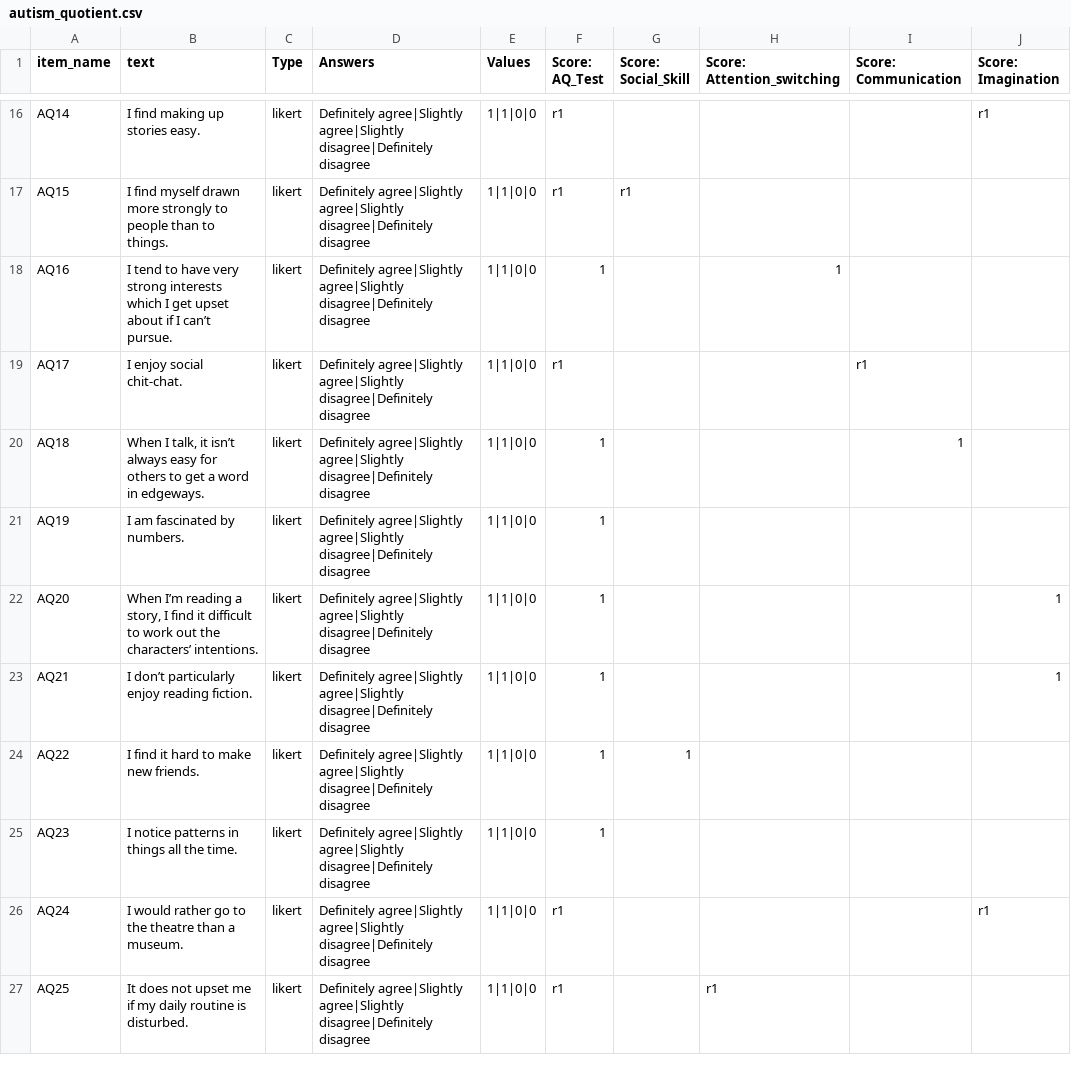
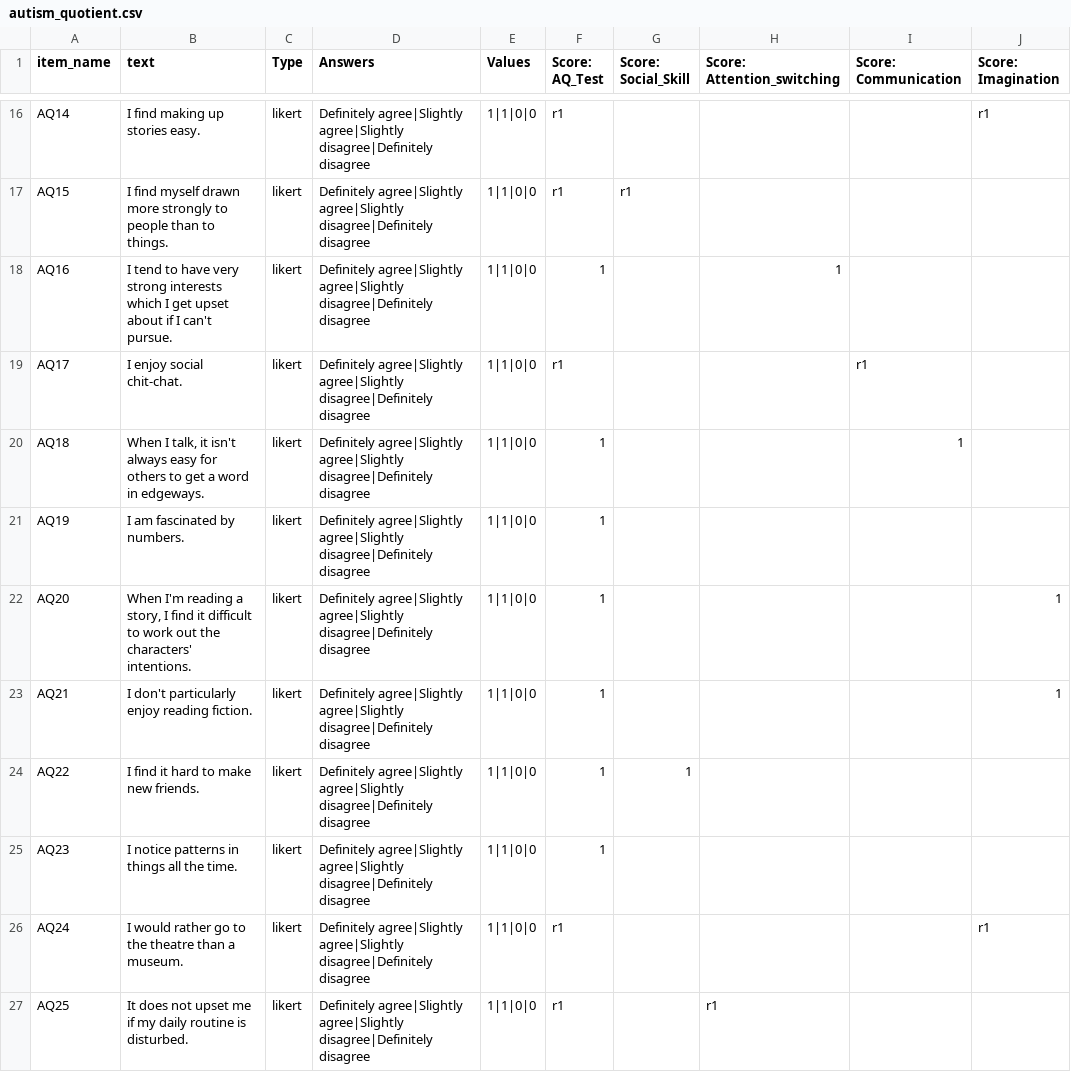
Before and after one commit to some-open-solutions/collector, a CSV file: web/kitten/Default/DefaultSurveys/autism_quotient.csv, drawn as a sheet; only a part is shown, gaps mark what is left out; the diff covers the shown part only; the diff names each change by its address in the sheet, - before the commit and + after, or states it on an @@ line.

```diff
--- a/web/kitten/Default/DefaultSurveys/autism_quotient.csv
+++ b/web/kitten/Default/DefaultSurveys/autism_quotient.csv
-B18 (text): …if I can’t pursue.
+B18 (text): …if I can't pursue.
-B20 (text): …talk, it isn’t always easy…
+B20 (text): …talk, it isn't always easy…
-B22 (text): When I’m reading a story, I find it difficult to work out the characters’ intentions.
+B22 (text): When I'm reading a story, I find it difficult to work out the characters' intentions.
-B23 (text): I don’t particularly enjoy reading fiction.
+B23 (text): I don't particularly enjoy reading fiction.
```
Also changed, not shown: 9 edited cells elsewhere in this file, web/kitten/Default/DefaultSurveys/demographics.csv, 10 other files.
